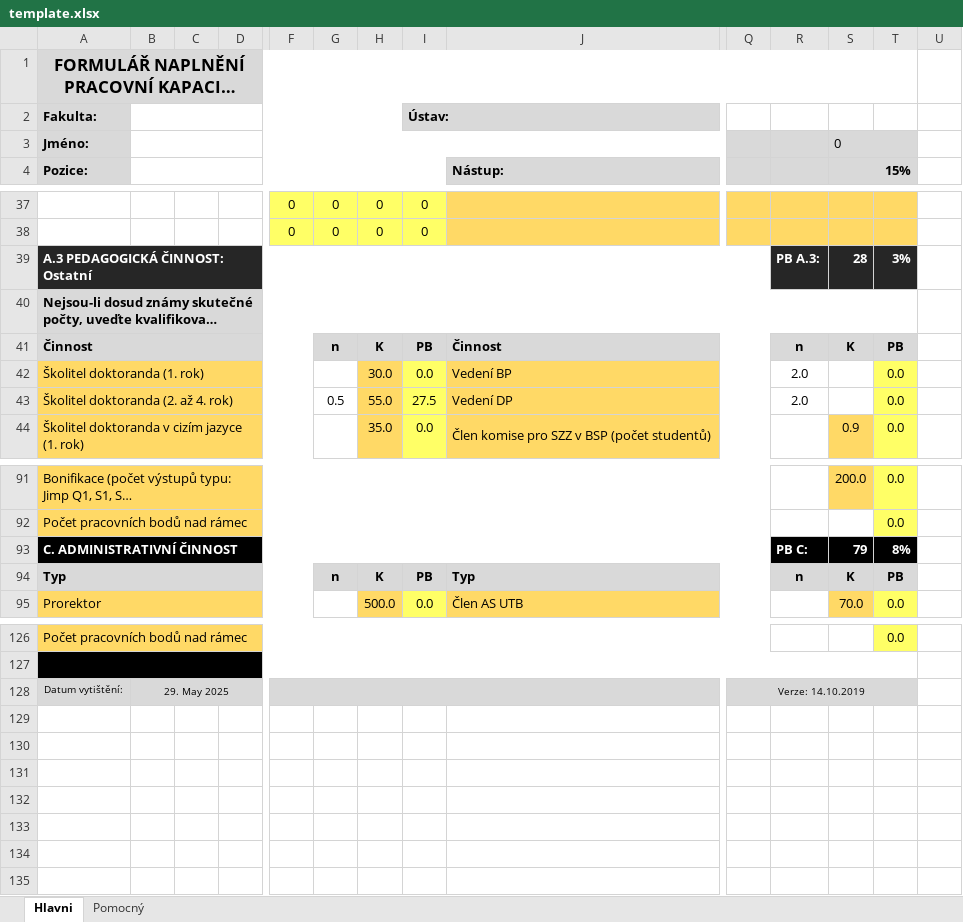
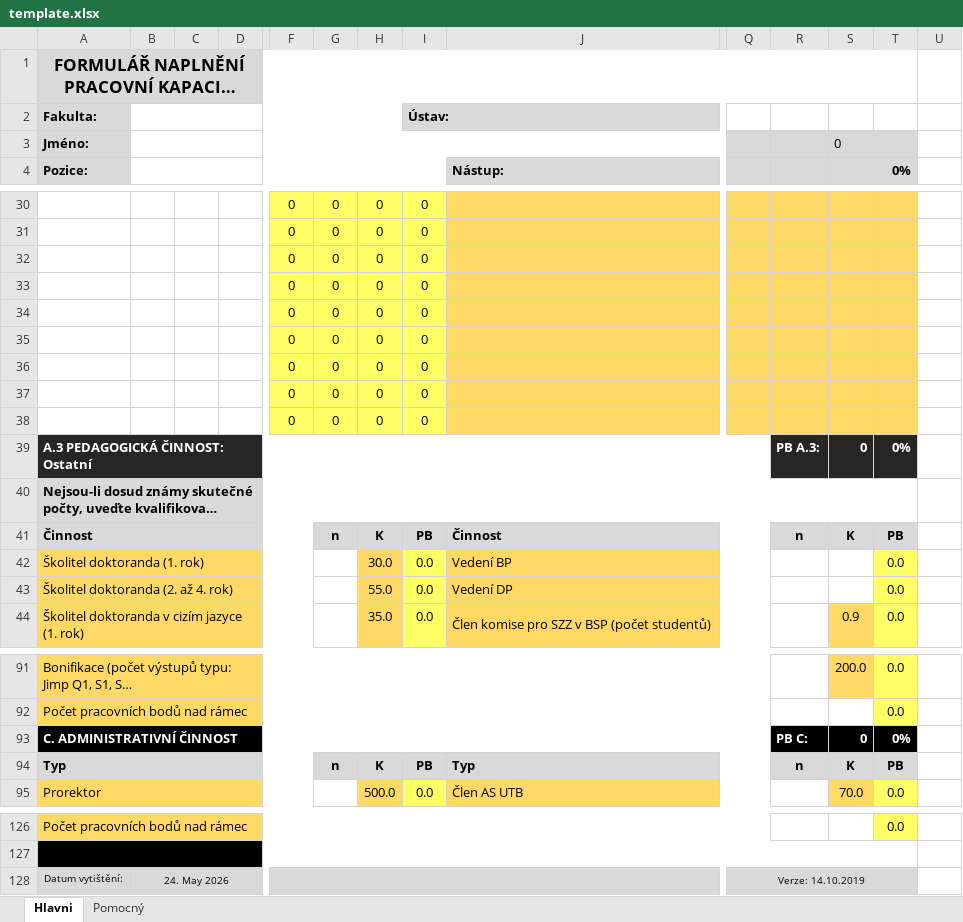
Before and after one commit to Daniel-G-BP/ATPU-DG, an Excel workbook: excel/template.xlsx, sheet Hlavni, drawn as a sheet; only a part is shown, gaps mark what is left out; long unchanged cells end in …; values as stored, in another font and other column widths than the file's, no borders; rows hold the shown columns only; the diff covers the shown part only; the diff names each change by its address in the sheet, - before the commit and + after, or states it on an @@ line.

```diff
--- a/excel/template.xlsx (sheet Hlavni)
+++ b/excel/template.xlsx (sheet Hlavni)
-S4: 15%
+S4: 0%
+row 32:  |  |  |  | 0 | 0 | 0 | 0
+row 33:  |  |  |  | 0 | 0 | 0 | 0
+row 34:  |  |  |  | 0 | 0 | 0 | 0
+row 35:  |  |  |  | 0 | 0 | 0 | 0
+row 36:  |  |  |  | 0 | 0 | 0 | 0
+row 37:  |  |  |  | 0 | 0 | 0 | 0
+row 38:  |  |  |  | 0 | 0 | 0 | 0
-S39 (0%): 28
+S39 (0%): 0
-T39: 3%
+T39: 0%
-R42:R43: 2.0
+R42:R43: (empty)
-G43: 0.5
+G43: (empty)
-I43: 27.5
+I43: 0.0
-S93 (0%): 79
+S93 (0%): 0
-T93: 8%
+T93: 0%
-B128: 29. May 2025
+B128: 24. May 2026
```
Also changed, not shown: 7 removed rows and 9 edited cells elsewhere in this sheet, formulas that keep their value, 29 other files.
